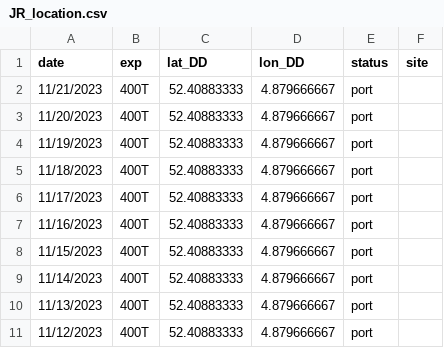
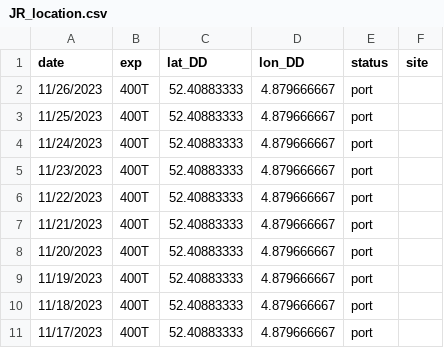
Before and after one commit to tuihat/shiny-server, a CSV file: JRLocator/JR_location.csv, drawn as a sheet; only a part is shown; the shorter side is filled out with more unchanged rows; the diff names each change by its address in the sheet, - before the commit and + after, or states it on an @@ line.

Commit message:
Add files via upload

```diff
--- a/JRLocator/JR_location.csv
+++ b/JRLocator/JR_location.csv
+row 2: 11/26/2023 | 400T | 52.40883333 | 4.879666667 | port
+row 3: 11/25/2023 | 400T | 52.40883333 | 4.879666667 | port
+row 4: 11/24/2023 | 400T | 52.40883333 | 4.879666667 | port
+row 5: 11/23/2023 | 400T | 52.40883333 | 4.879666667 | port
+row 6: 11/22/2023 | 400T | 52.40883333 | 4.879666667 | port
```
